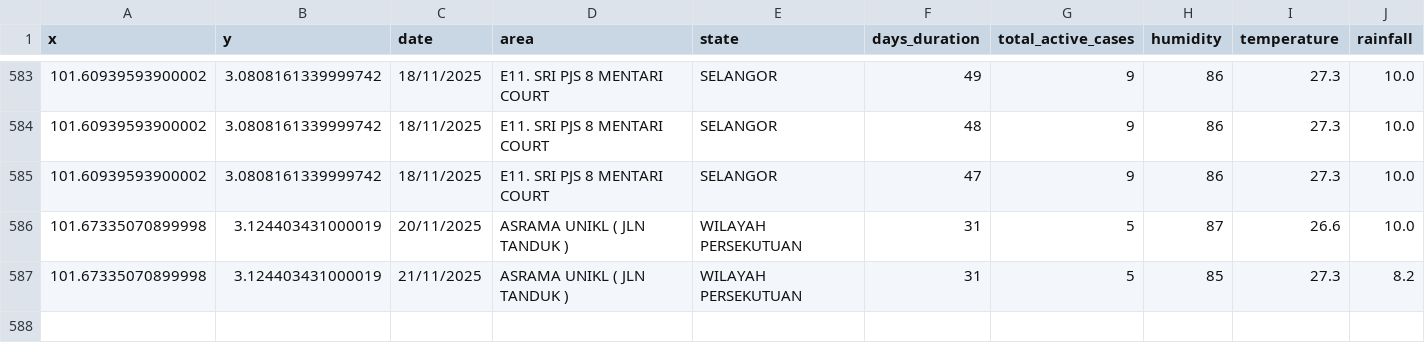
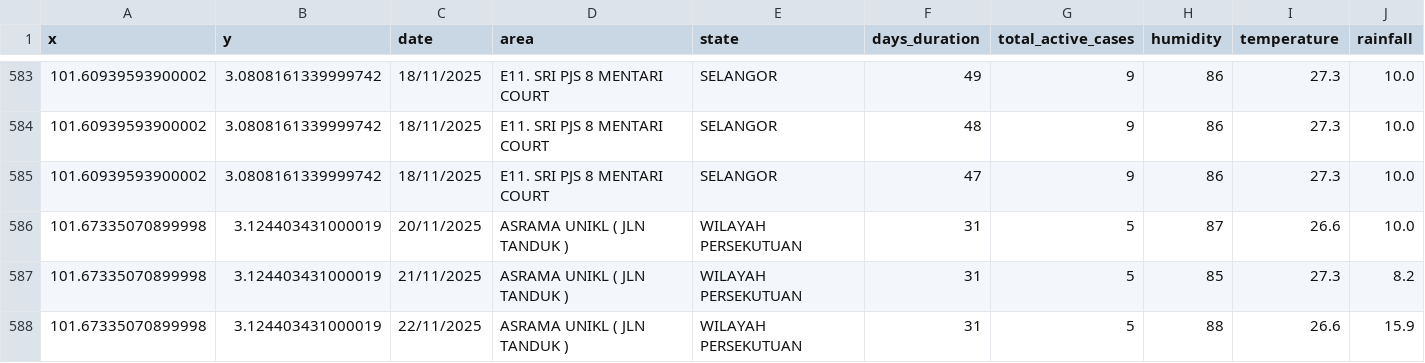
Before and after one commit to adamarbain/drone4dengue, a CSV file: daily-scrap-dengue-data/dengue_hotspot.csv, drawn as a sheet; only a part is shown, gaps mark what is left out; the diff names each change by its address in the sheet, - before the commit and + after, or states it on an @@ line.

```diff
--- a/daily-scrap-dengue-data/dengue_hotspot.csv
+++ b/daily-scrap-dengue-data/dengue_hotspot.csv
+row 588: 101.67335070899998 | 3.124403431000019 | 22/11/2025 | ASRAMA UNIKL ( JLN TANDUK ) | WILAYAH PERSEKUTUAN | 31 | 5 | 88 | 26.6 | 15.9
```
Also changed, not shown: daily-scrap-dengue-data/active_dengue.csv, 8 other files.
